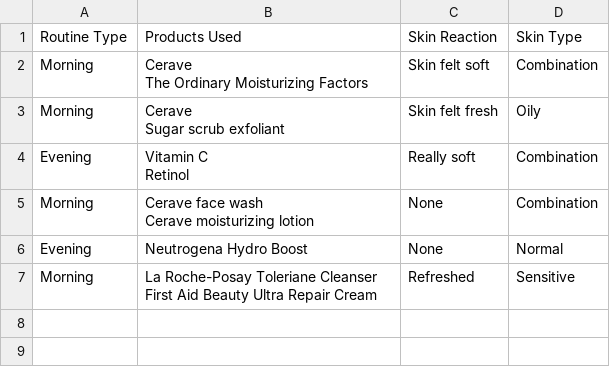
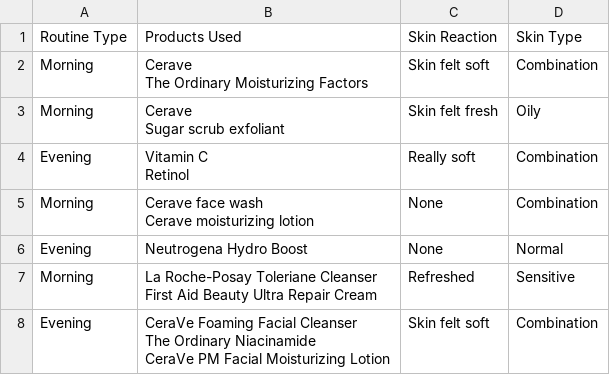
Before and after one commit to ksu-hmi/SkinSense, a CSV file: routines/routine_log.csv, drawn as a sheet.

Commit message:
Logged new skincare routine example

```diff
--- a/routines/routine_log.csv
+++ b/routines/routine_log.csv
@@ -12 +12,4 @@ Morning,"La Roche-Posay Toleriane Cleanser
 First Aid Beauty Ultra Repair Cream",Refreshed,Sensitive
+Evening,"CeraVe Foaming Facial Cleanser
+The Ordinary Niacinamide
+CeraVe PM Facial Moisturizing Lotion",Skin felt soft,Combination
```
